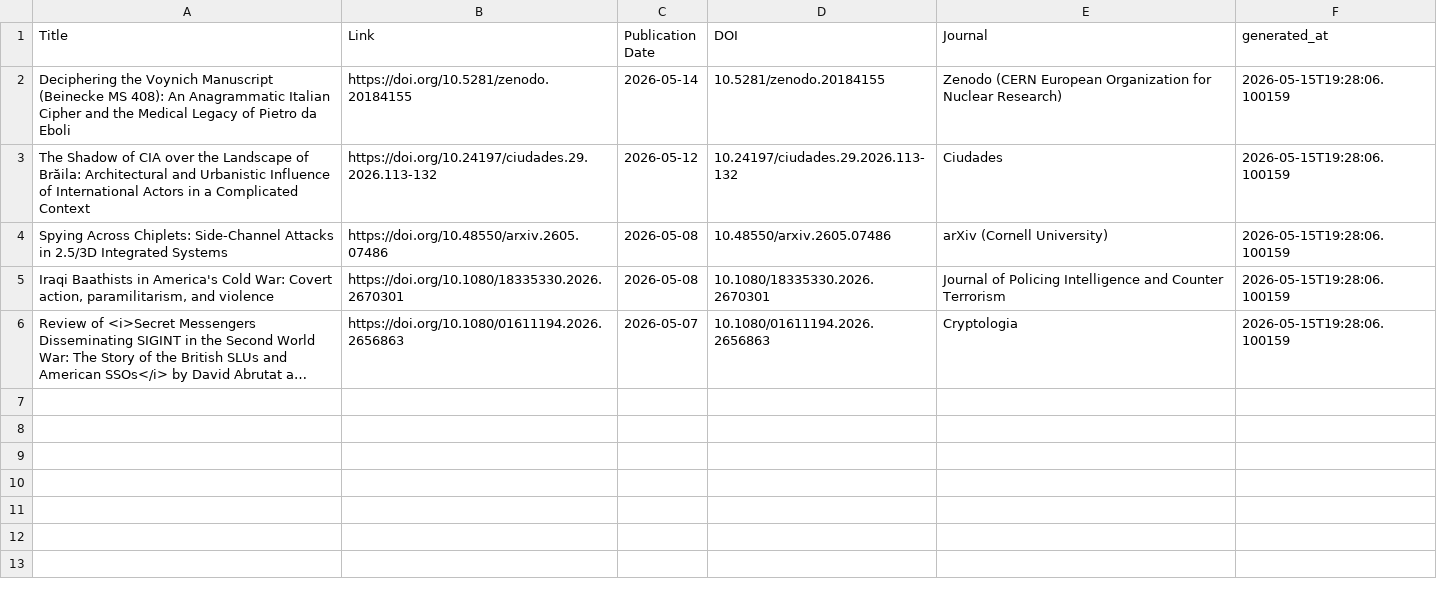
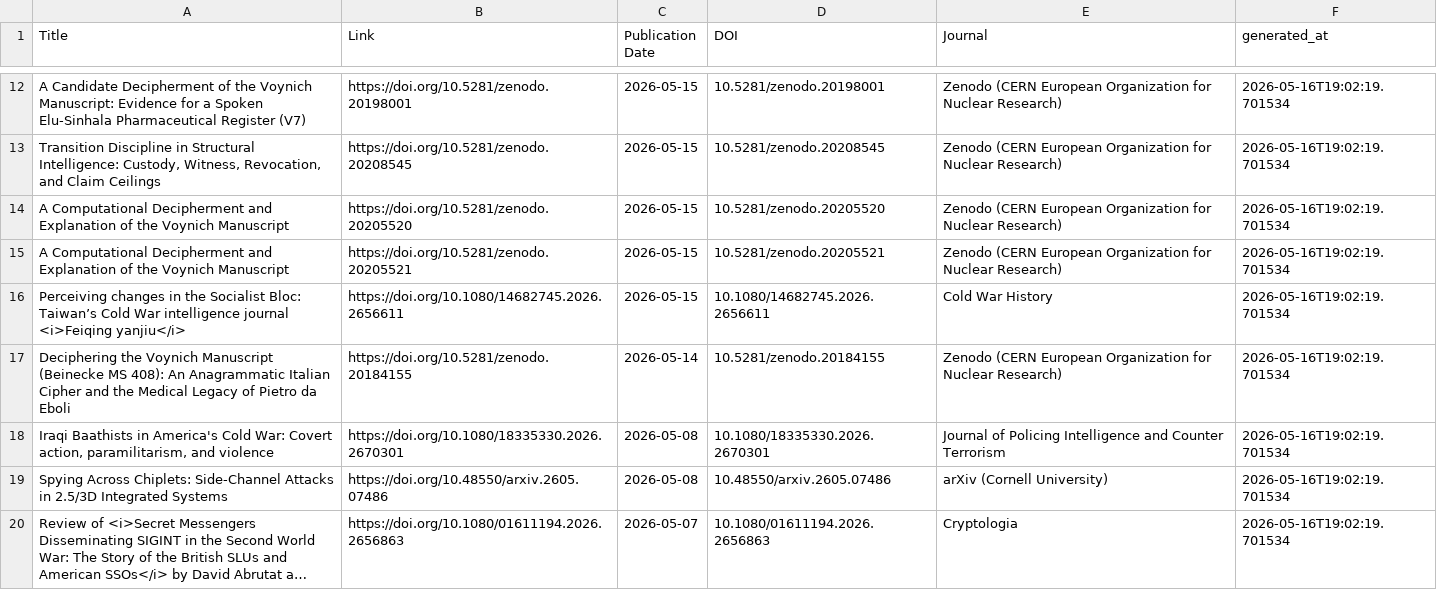
Before and after one commit to yusufaliozkan/zotero-intelligence-bibliography, a CSV file: monitor_last30.csv, drawn as a sheet; only a part is shown, gaps mark what is left out; long unchanged cells end in …; removed rows and columns are numbered as before the commit, all else as after; the diff covers the shown part only; the diff names each change by its address in the sheet, - before the commit and + after, or states it on an @@ line.

Commit message:
Update monitor results

```diff
--- a/monitor_last30.csv
+++ b/monitor_last30.csv
+row 12: A Candidate Decipherment of the Voynich Manuscript: Evidence for a Spoken Elu-Sinhala Pharmaceutical Register (V7) | https://doi.org/10.5281/zenodo.20198001 | 2026-05-15 | 10.5281/zenodo.20198001 | Zenodo (CERN European Organization for Nuclear Research) | 2026-05-16T19:02:19.701534
+row 13: Transition Discipline in Structural Intelligence: Custody, Witness, Revocation, and Claim Ceilings | https://doi.org/10.5281/zenodo.20208545 | 2026-05-15 | 10.5281/zenodo.20208545 | Zenodo (CERN European Organization for Nuclear Research) | 2026-05-16T19:02:19.701534
+row 14: A Computational Decipherment and Explanation of the Voynich Manuscript | https://doi.org/10.5281/zenodo.20205520 | 2026-05-15 | 10.5281/zenodo.20205520 | Zenodo (CERN European Organization for Nuclear Research) | 2026-05-16T19:02:19.701534
+row 15: A Computational Decipherment and Explanation of the Voynich Manuscript | https://doi.org/10.5281/zenodo.20205521 | 2026-05-15 | 10.5281/zenodo.20205521 | Zenodo (CERN European Organization for Nuclear Research) | 2026-05-16T19:02:19.701534
+row 16: Perceiving changes in the Socialist Bloc: Taiwan’s Cold War intelligence journal <i>Feiqing yanjiu</i> | https://doi.org/10.1080/14682745.2026.2656611 | 2026-05-15 | 10.1080/14682745.2026.2656611 | Cold War History | 2026-05-16T19:02:19.701534
-F17 (generated_at): 2026-05-15T19:28:06.100159
+F17 (generated_at): 2026-05-16T19:02:19.701534
-row 3: The Shadow of CIA over the Landscape of Brăila: Architectural and Urbanistic Influence of International Actors in a Complicated Context | https://doi.org/10.24197/ciudades.29.2026.113-132 | 2026-05-12 | 10.24197/ciudades.29.2026.113-132 | Ciudades | 2026-05-15T19:28:06.100159
-row 4: Spying Across Chiplets: Side-Channel Attacks in 2.5/3D Integrated Systems | https://doi.org/10.48550/arxiv.2605.07486 | 2026-05-08 | 10.48550/arxiv.2605.07486 | arXiv (Cornell University) | 2026-05-15T19:28:06.100159
-F18 (generated_at): 2026-05-15T19:28:06.100159
+F18 (generated_at): 2026-05-16T19:02:19.701534
+row 19: Spying Across Chiplets: Side-Channel Attacks in 2.5/3D Integrated Systems | https://doi.org/10.48550/arxiv.2605.07486 | 2026-05-08 | 10.48550/arxiv.2605.07486 | arXiv (Cornell University) | 2026-05-16T19:02:19.701534
-F20 (generated_at): 2026-05-15T19:28:06.100159
+F20 (generated_at): 2026-05-16T19:02:19.701534
```
Also changed, not shown: 10 added rows elsewhere in this file, monitor_podcasts.csv.
